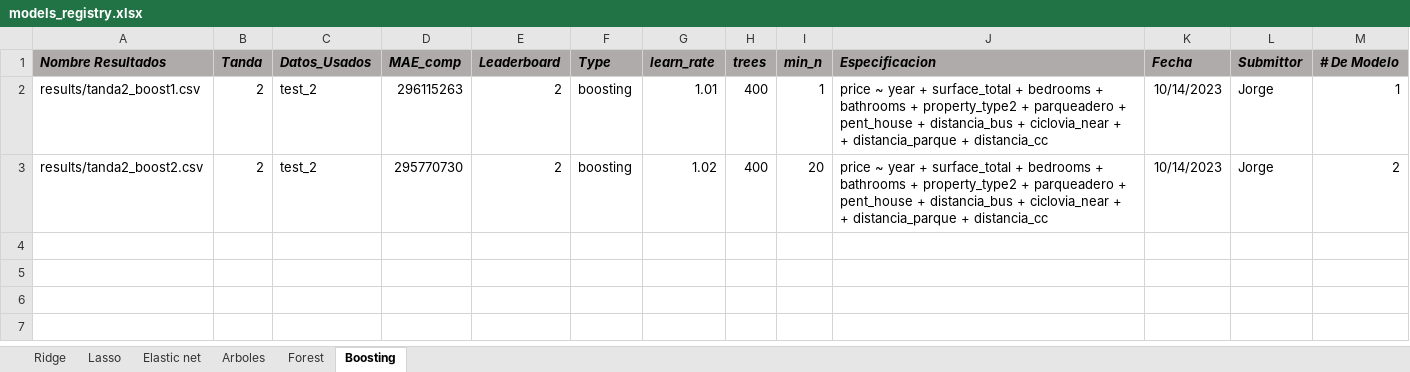
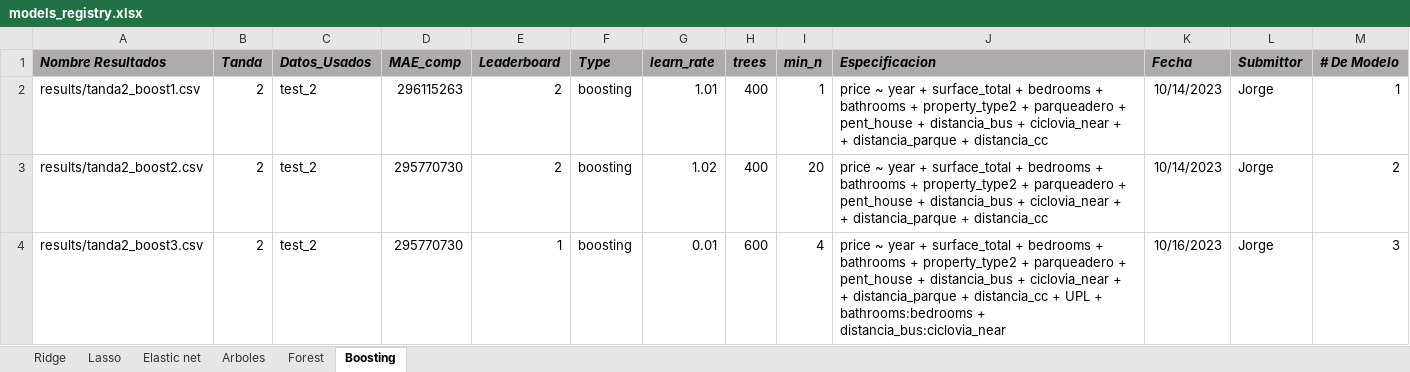
Before and after one commit to BigData-MachineLearning/P-Set2, an Excel workbook: db_tandas/models_registry.xlsx, sheet Boosting, drawn as a sheet; values as stored, in another font and other column widths than the file's, no borders; ↵ is a line break in a cell; the diff names each change by its address in the sheet, - before the commit and + after, or states it on an @@ line.

```diff
--- a/db_tandas/models_registry.xlsx (sheet Boosting)
+++ b/db_tandas/models_registry.xlsx (sheet Boosting)
+row 4: results/tanda2_boost3.csv | 2 | test_2 | 295770730 | 1 | boosting | 0.01 | 600 | 4 | price ~ year + surface_total + bedrooms + bathrooms + property_type2 + parqueadero + pent_house + distancia_bus + ciclovia_near + ↵ + distancia_parque + distancia_cc + UPL + bathrooms:bedrooms + distancia_bus:ciclovia_near | 10/16/2023 | Jorge | 3
```
Also changed, not shown: sheet Forest, 13 other files.
